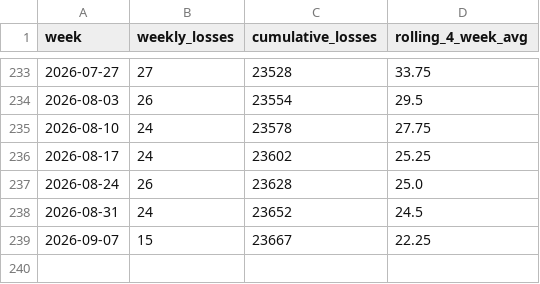
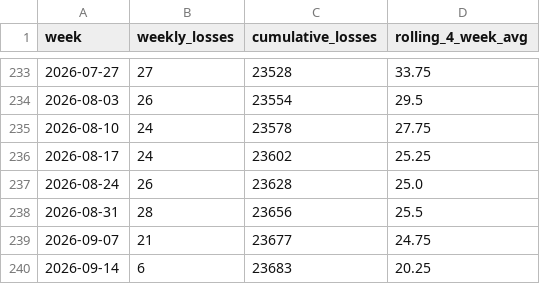
Before and after one commit to ondrejhalda/warspotting-dashboard, a CSV file: weekly_losses.csv, drawn as a sheet; only a part is shown, gaps mark what is left out.

```diff
--- a/weekly_losses.csv
+++ b/weekly_losses.csv
@@ -237,3 +237,4 @@ week,weekly_losses,cumulative_losses,rolling_4_week_avg
 2026-08-24,26,23628,25.0
-2026-08-31,24,23652,24.5
-2026-09-07,15,23667,22.25
+2026-08-31,28,23656,25.5
+2026-09-07,21,23677,24.75
+2026-09-14,6,23683,20.25
```
Also changed, not shown: weekly_equipment_losses.csv, 2 other files.
